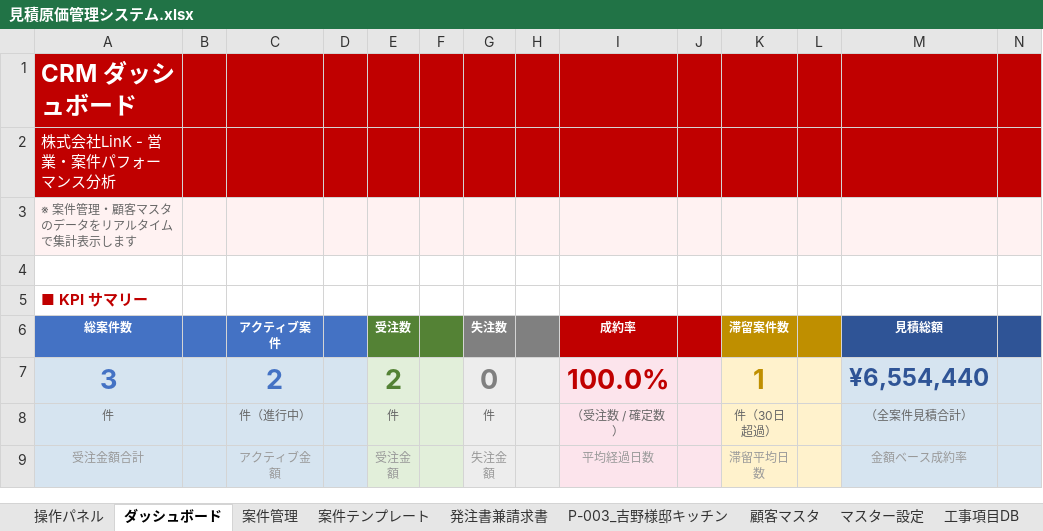
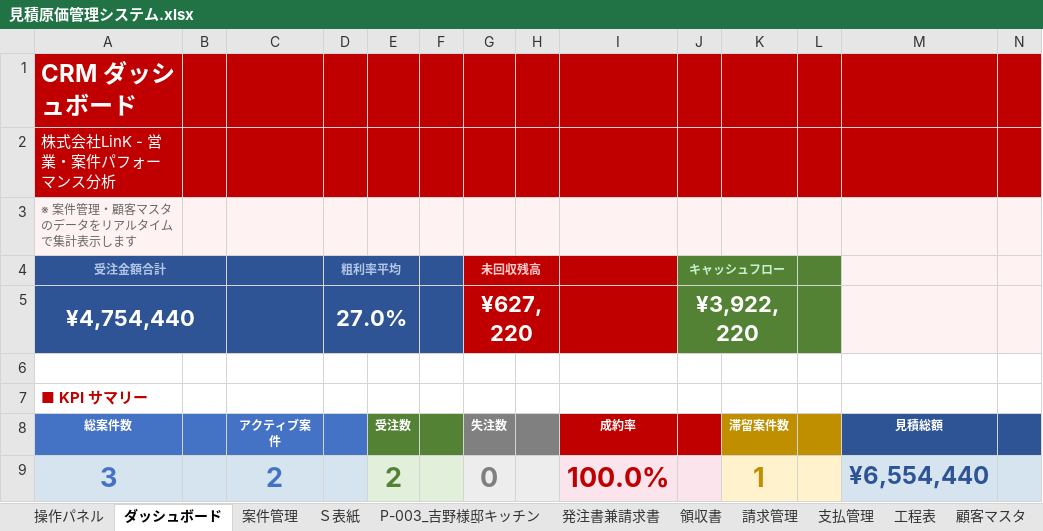
Before and after one commit to h-yoshino-yoshino-link8/link-estimate-system, an Excel workbook: excel/見積原価管理システム.xlsx, sheet ダッシュボード, drawn as a sheet; only a part is shown; the shorter side is filled out with more unchanged rows; values as stored, in another font and other column widths than the file's, no borders; charts and pictures and conditional formats not drawn; rows hold the shown columns only; the diff names each change by its address in the sheet, - before the commit and + after, or states it on an @@ line.

```diff
--- a/excel/見積原価管理システム.xlsx (sheet ダッシュボード)
+++ b/excel/見積原価管理システム.xlsx (sheet ダッシュボード)
@@ sheet tab hidden: 案件テンプレート @@
@@ sheet tab order changed: 操作パネル | ダッシュボード | 案件管理 | Ｓ表紙 | P-003_吉野様邸キッチン | 発注書兼請求書 | 領収書 | 請求管理 | 支払管理 | 工程表 | 顧客マスタ @@
+row 4: 受注金額合計 |  |  | 粗利率平均 |  |  | 未回収残高 |  |  | キャッシュフロー
+row 5: ¥4,754,440 |  |  | 27.0% |  |  | ¥627,220 |  |  | ¥3,922,220
```
Also changed, not shown: sheet 案件管理, sheet Ｓ表紙, sheet 操作パネル, other sheet tabs, formulas that keep their value, charts or pictures.
